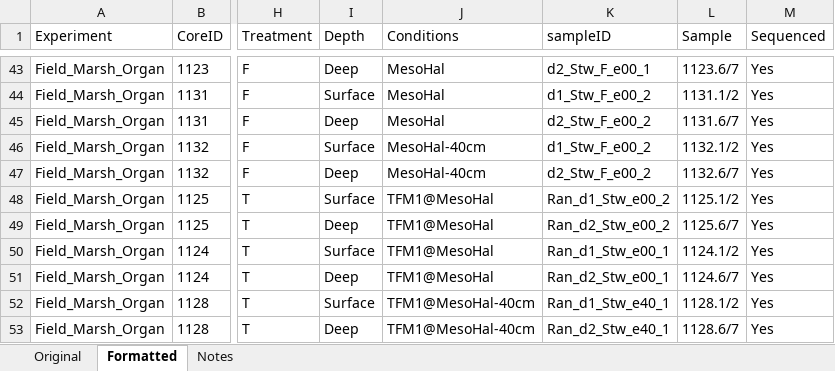
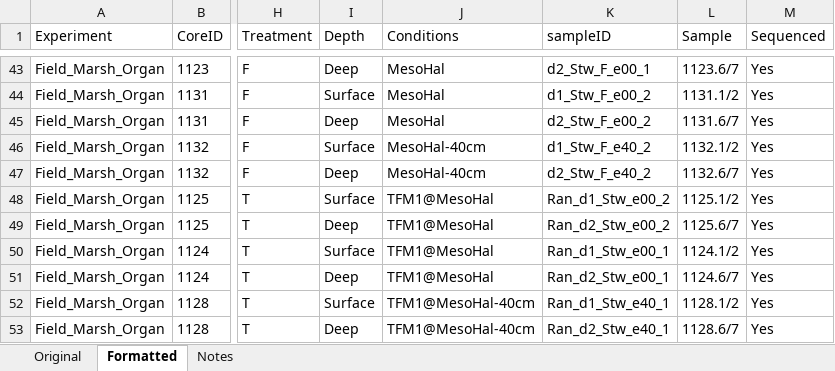
Before and after one commit to cliffbueno/EastCoast, an Excel workbook: Biogeochem_DE.xlsx, sheet Formatted, drawn as a sheet; only a part is shown, gaps mark what is left out; values as stored, in another font and other column widths than the file's, no borders; the diff names each change by its address in the sheet, - before the commit and + after, or states it on an @@ line.

```diff
--- a/Biogeochem_DE.xlsx (sheet Formatted)
+++ b/Biogeochem_DE.xlsx (sheet Formatted)
-K46 (sampleID): d1_Stw_F_e00_2
+K46 (sampleID): d1_Stw_F_e40_2
-K47 (sampleID): d2_Stw_F_e00_2
+K47 (sampleID): d2_Stw_F_e40_2
```
Also changed, not shown: 39 other files.
